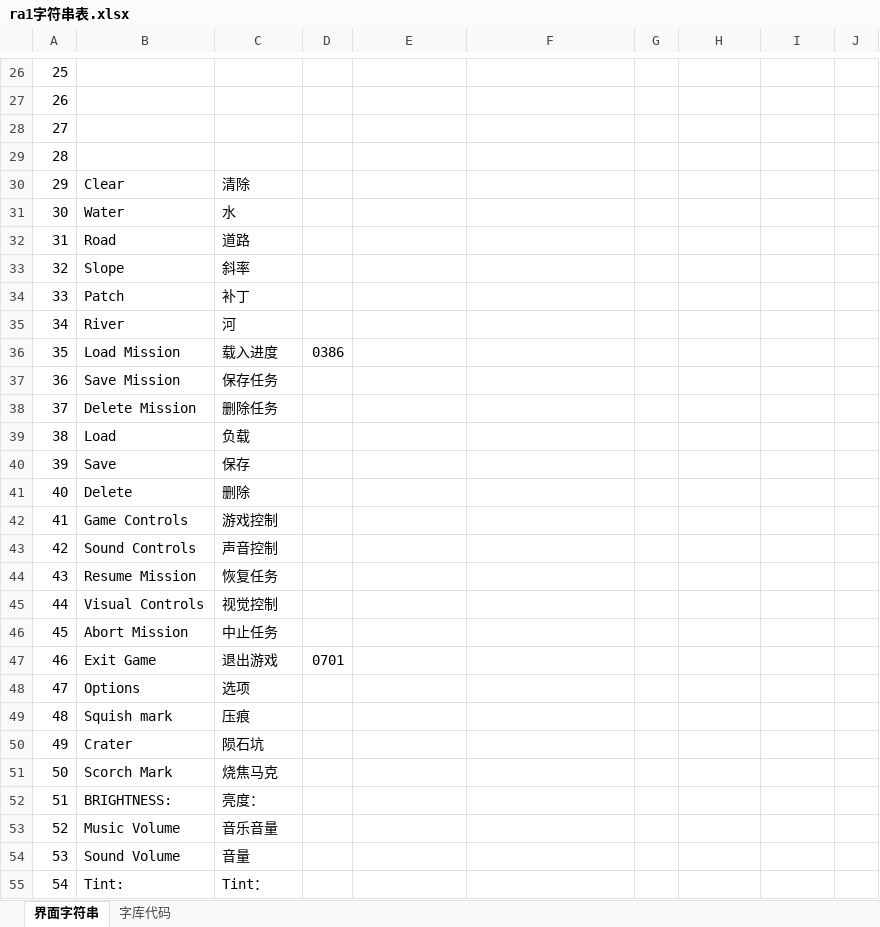
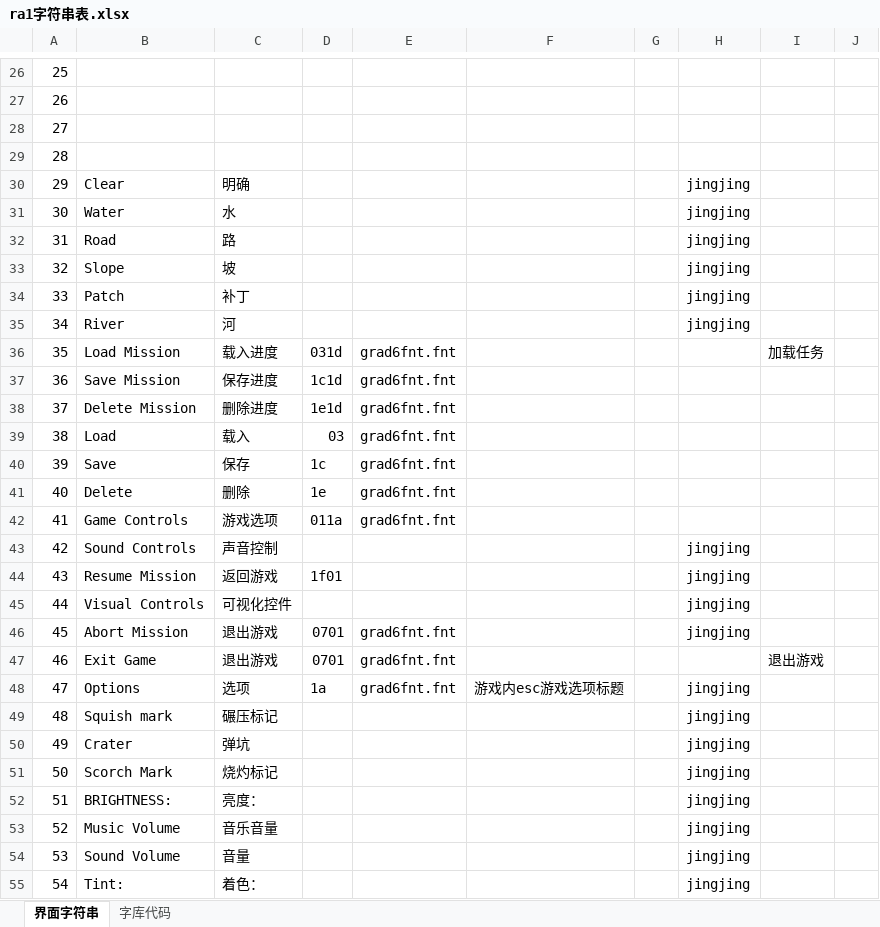
Before and after one commit to yjfyy/cc, an Excel workbook: ra1/ra1字符串表.xlsx, sheet 界面字符串, drawn as a sheet; only a part is shown, gaps mark what is left out; values as stored, in another font and other column widths than the file's, no cell formats; the diff covers the shown part only; the diff names each change by its address in the sheet, - before the commit and + after, or states it on an @@ line.

```diff
--- a/ra1/ra1字符串表.xlsx (sheet 界面字符串)
+++ b/ra1/ra1字符串表.xlsx (sheet 界面字符串)
-C30: 清除
+C30: 明确
-H30:H35: (empty)
+H30:H35: jingjing
-C32: 道路
+C32: 路
-C33: 斜率
+C33: 坡
-D36: 0386
+D36: 031d
-E36:E42: (empty)
+E36:E42: grad6fnt.fnt
-I36: (empty)
+I36: 加载任务
-C37: 保存任务
+C37: 保存进度
-D37: (empty)
+D37: 1c1d
-C38: 删除任务
+C38: 删除进度
-D38: (empty)
+D38: 1e1d
-C39: 负载
+C39: 载入
-D39: (empty)
+D39: 03
-D40: (empty)
+D40: 1c
-D41: (empty)
+D41: 1e
-C42: 游戏控制
+C42: 游戏选项
-D42: (empty)
+D42: 011a
-H43:H46: (empty)
+H43:H46: jingjing
-C44: 恢复任务
+C44: 返回游戏
-D44: (empty)
+D44: 1f01
-C45: 视觉控制
+C45: 可视化控件
-C46: 中止任务
+C46: 退出游戏
-D46: (empty)
+D46: 0701
-E46:E48: (empty)
+E46:E48: grad6fnt.fnt
-I47: (empty)
+I47: 退出游戏
-D48: (empty)
+D48: 1a
-F48: (empty)
+F48: 游戏内esc游戏选项标题
-H48:H55: (empty)
+H48:H55: jingjing
-C49: 压痕
+C49: 碾压标记
-C50: 陨石坑
+C50: 弹坑
-C51: 烧焦马克
+C51: 烧灼标记
-C55: Tint：
+C55: 着色：
```
Also changed, not shown: 864 edited cells elsewhere in this sheet, sheet 字库代码, cell formats, 9 other files.
